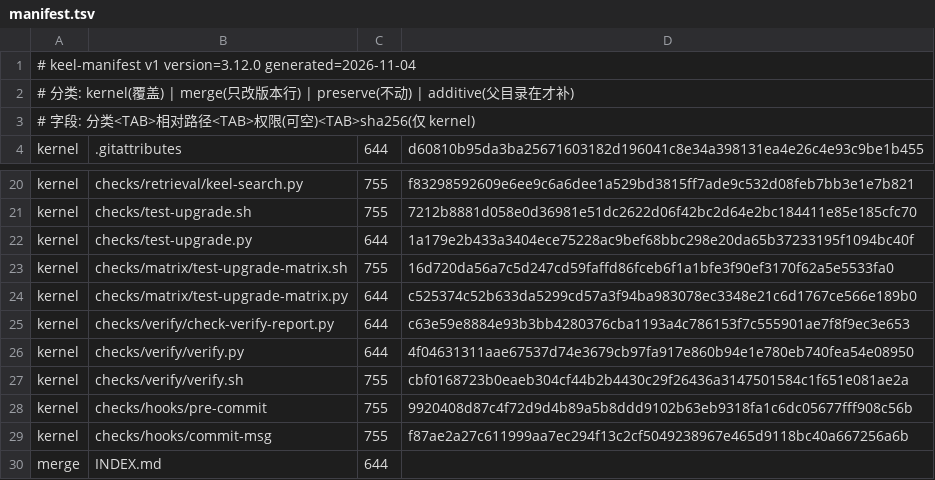
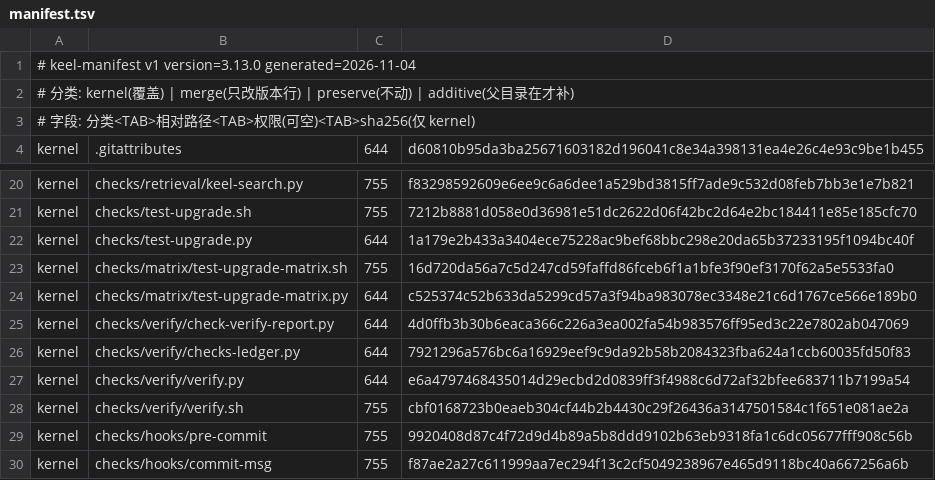
Before and after one commit to idcu/keel, a TSV file: keel/checks/manifest.tsv, drawn as a sheet; only a part is shown, gaps mark what is left out; the shorter side is filled out with more unchanged rows.

Commit message:
feat(ledger): v3.13.0 判据覆盖率账本 + 失败留证（output_tail）
- checks-ledger.py：§9.1 的 19 条判据单一登记，覆盖状态从 test-lint 的
  CASES 自动推导；verify-report.json 增 checks_ledger 小节
- check-verify-report：校验账本内部自洽（三档之和/标 negative 但负例为 0），
  自检 8→11
- verify.py：失败套件保留 output_tail（首次全量复跑 lint 红过但无原因）
- 实测 18/19 有负例（16 判死 + 2 告警，94.7%），coverage=0 仅 §9.1-15
- 全量：109 通过 / 0 失败 / 1 跳过（未验证）；清单归档

```diff
--- a/keel/checks/manifest.tsv
+++ b/keel/checks/manifest.tsv
@@ -1,2 +1,2 @@
-# keel-manifest v1 version=3.12.0 generated=2026-11-04
+# keel-manifest v1 version=3.13.0 generated=2026-11-04
 # 分类: kernel(覆盖) | merge(只改版本行) | preserve(不动) | additive(父目录在才补)
@@ -24,4 +24,5 @@ kernel	checks/matrix/test-upgrade-matrix.sh	755	16d720da56a7c5d247cd59faffd86fce
 kernel	checks/matrix/test-upgrade-matrix.py	644	c525374c52b633da5299cd57a3f94ba983078ec3348e21c6d1767ce566e189b0
-kernel	checks/verify/check-verify-report.py	644	c63e59e8884e93b3bb4280376cba1193a4c786153f7c555901ae7f8f9ec3e653
-kernel	checks/verify/verify.py	644	4f04631311aae67537d74e3679cb97fa917e860b94e1e780eb740fea54e08950
+kernel	checks/verify/check-verify-report.py	644	4d0ffb3b30b6eaca366c226a3ea002fa54b983576ff95ed3c22e7802ab047069
+kernel	checks/verify/checks-ledger.py	644	7921296a576bc6a16929eef9c9da92b58b2084323fba624a1ccb60035fd50f83
+kernel	checks/verify/verify.py	644	e6a4797468435014d29ecbd2d0839ff3f4988c6d72af32bfee683711b7199a54
 kernel	checks/verify/verify.sh	755	cbf0168723b0eaeb304cf44b2b4430c29f26436a3147501584c1f651e081ae2a
```
Also changed, not shown: 9 other files.
